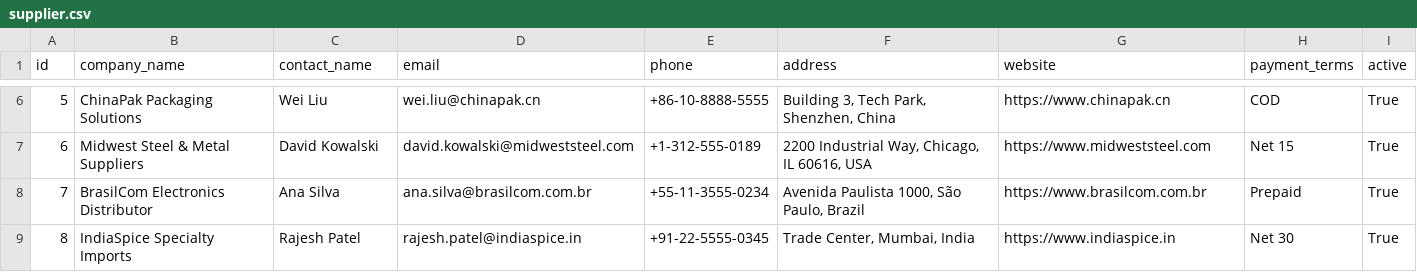
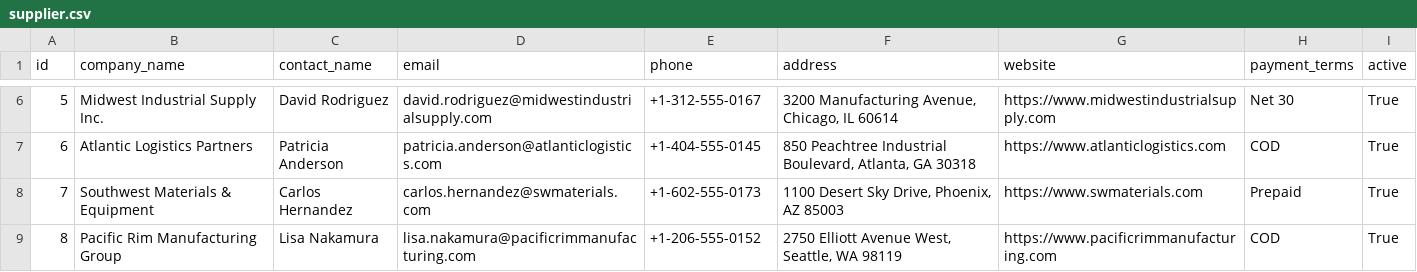
Before and after one commit to syda-ai/syda, a CSV file: examples/structured_only/output/example_yaml_schemas/inventory_data/supplier.csv, drawn as a sheet; only a part is shown, gaps mark what is left out; the diff covers the shown part only.

```diff
--- a/examples/structured_only/output/example_yaml_schemas/inventory_data/supplier.csv
+++ b/examples/structured_only/output/example_yaml_schemas/inventory_data/supplier.csv
@@ -6,4 +6,4 @@ id,company_name,contact_name,email,phone,address,website,payment_terms,active
-5,ChinaPak Packaging Solutions,Wei Liu,wei.liu@chinapak.cn,+86-10-8888-5555,"Building 3, Tech Park, Shenzhen, China",https://www.chinapak.cn,COD,True
-6,Midwest Steel & Metal Suppliers,David Kowalski,david.kowalski@midweststeel.com,+1-312-555-0189,"2200 Industrial Way, Chicago, IL 60616, USA",https://www.midweststeel.com,Net 15,True
-7,BrasilCom Electronics Distributor,Ana Silva,ana.silva@brasilcom.com.br,+55-11-3555-0234,"Avenida Paulista 1000, São Paulo, Brazil",https://www.brasilcom.com.br,Prepaid,True
-8,IndiaSpice Specialty Imports,Rajesh Patel,rajesh.patel@indiaspice.in,+91-22-5555-0345,"Trade Center, Mumbai, India",https://www.indiaspice.in,Net 30,True
+5,Midwest Industrial Supply Inc.,David Rodriguez,david.rodriguez@midwestindustrialsupply.com,+1-312-555-0167,"3200 Manufacturing Avenue, Chicago, IL 60614",https://www.midwestindustrialsupply.com,Net 30,True
+6,Atlantic Logistics Partners,Patricia Anderson,patricia.anderson@atlanticlogistics.com,+1-404-555-0145,"850 Peachtree Industrial Boulevard, Atlanta, GA 30318",https://www.atlanticlogistics.com,COD,True
+7,Southwest Materials & Equipment,Carlos Hernandez,carlos.hernandez@swmaterials.com,+1-602-555-0173,"1100 Desert Sky Drive, Phoenix, AZ 85003",https://www.swmaterials.com,Prepaid,True
+8,Pacific Rim Manufacturing Group,Lisa Nakamura,lisa.nakamura@pacificrimmanufacturing.com,+1-206-555-0152,"2750 Elliott Avenue West, Seattle, WA 98119",https://www.pacificrimmanufacturing.com,COD,True
```
Also changed, not shown: 43 edited cells elsewhere in this file, examples/cli/output/large_dataset/auto_codegen/product.csv, examples/cli/output/large_dataset/forced_codegen/product.csv, 29 other files.
